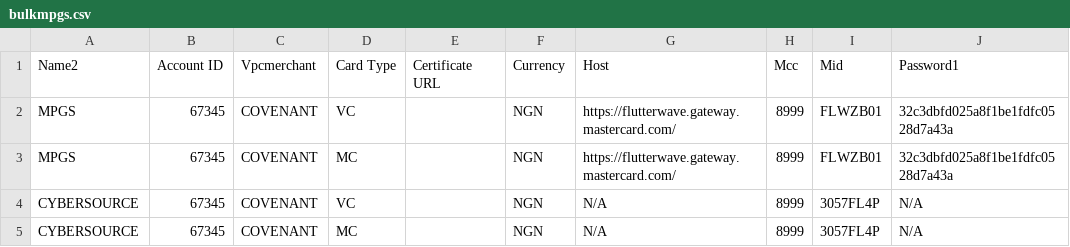
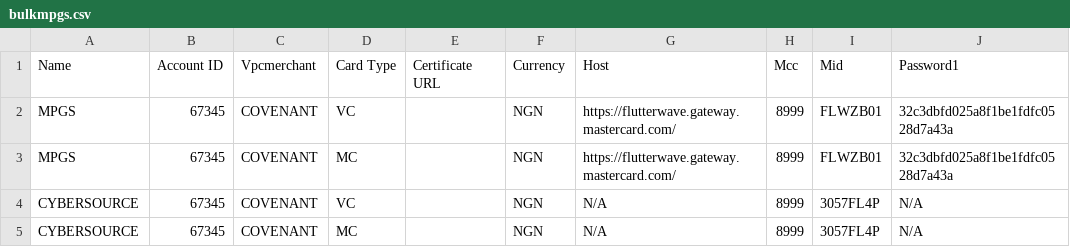
Before and after one commit to Jude-X/reportapp, a CSV file: bulkmpgs.csv, drawn as a sheet; only a part is shown; the diff names each change by its address in the sheet, - before the commit and + after, or states it on an @@ line.

Commit message:
Update bulkmpgs.csv

```diff
--- a/bulkmpgs.csv
+++ b/bulkmpgs.csv
-A1: Name2
+A1: Name
```
